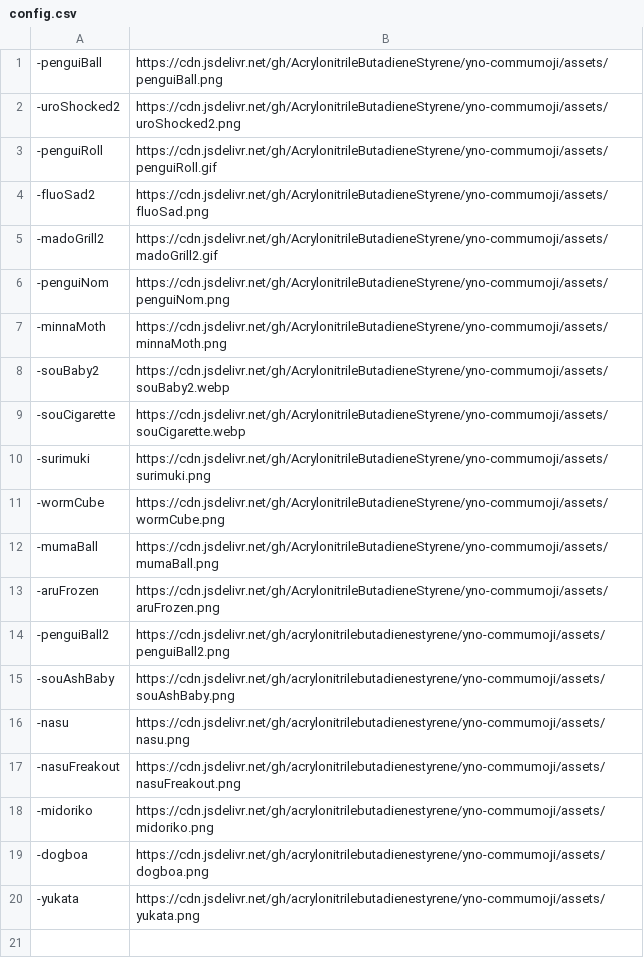
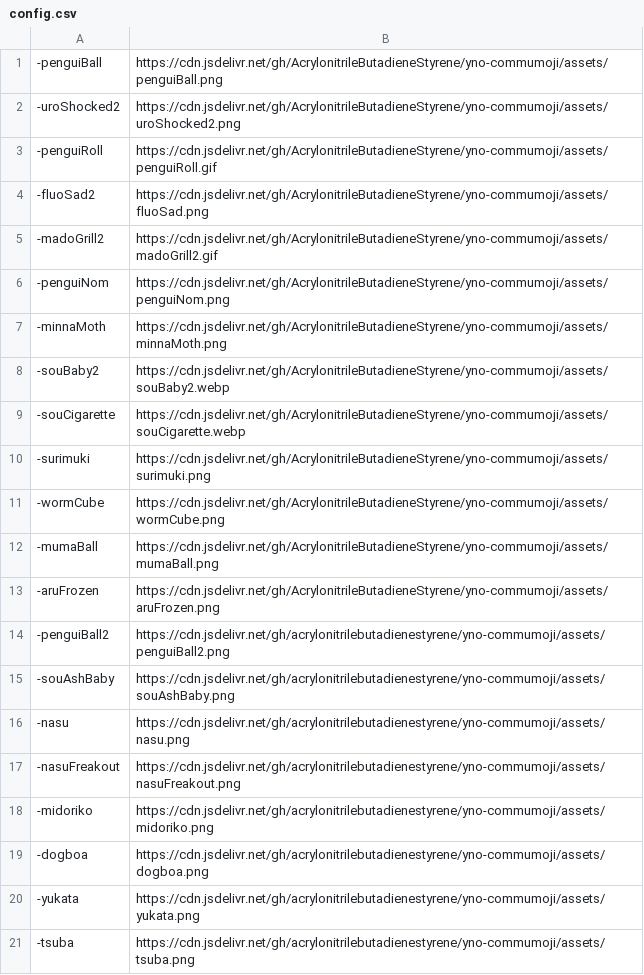
Before and after one commit to AcrylonitrileButadieneStyrene/yno-commumoji, a CSV file: config.csv, drawn as a sheet; the diff names each change by its address in the sheet, - before the commit and + after, or states it on an @@ line.

Commit message:
add tsuba by tophat

```diff
--- a/config.csv
+++ b/config.csv
+row 21: -tsuba | https://cdn.jsdelivr.net/gh/acrylonitrilebutadienestyrene/yno-commumoji/assets/tsuba.png
```
Also changed, not shown: 2 other files.
